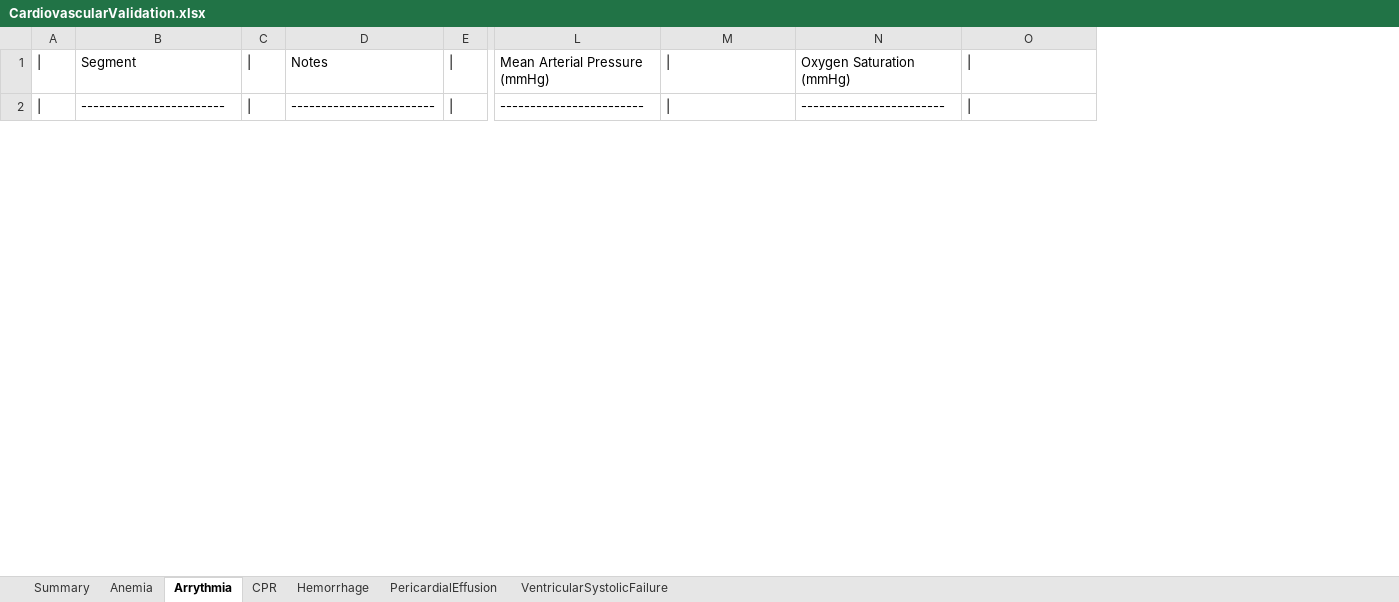
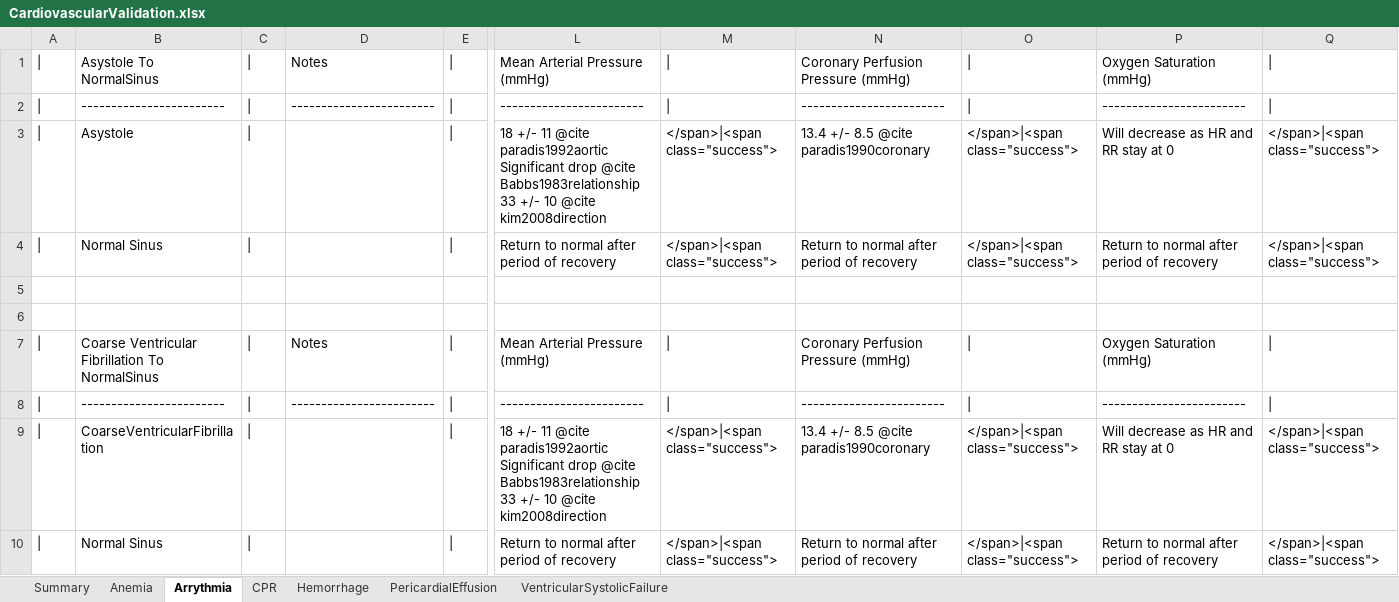
Before and after one commit to shawnhuyiwen/pulse, an Excel workbook: data/human/adult/validation/Scenarios/CardiovascularValidation.xlsx, sheet Arrythmia, drawn as a sheet; only a part is shown, gaps mark what is left out; values as stored, in another font and other column widths than the file's, no cell formats; rows hold the shown columns only; ↵ is a line break in a cell; the diff covers the shown part only; the diff names each change by its address in the sheet, - before the commit and + after, or states it on an @@ line.

```diff
--- a/data/human/adult/validation/Scenarios/CardiovascularValidation.xlsx (sheet Arrythmia)
+++ b/data/human/adult/validation/Scenarios/CardiovascularValidation.xlsx (sheet Arrythmia)
+column N, rows 1-2: Coronary Perfusion Pressure (mmHg) | ------------------------
+column O, rows 1-2: | | |
-B1: Segment
+B1: Asystole To NormalSinus
+row 3: | | Asystole | | |  | | | 18 +/- 11 @cite paradis1992aortic ↵ Significant drop @cite Babbs1983relationship ↵ 33 +/- 10 @cite kim2008direction | </span>|<span class="success"> | 13.4 +/- 8.5 @cite paradis1990coronary | </span>|<span class="success"> | Will decrease as HR and RR stay at 0 | </span>|<span class="success">
+row 4: | | Normal Sinus | | |  | | | Return to normal after period of recovery | </span>|<span class="success"> | Return to normal after period of recovery | </span>|<span class="success"> | Return to normal after period of recovery | </span>|<span class="success">
+row 5: (empty)
+row 6: (empty)
+row 7: | | Coarse Ventricular Fibrillation To NormalSinus | | | Notes | | | Mean Arterial Pressure (mmHg) | | | Coronary Perfusion Pressure (mmHg) | | | Oxygen Saturation (mmHg)
-row 44: |
+row 8: |
+row 9: | | CoarseVentricularFibrillation | | |  | | | 18 +/- 11 @cite paradis1992aortic ↵ Significant drop @cite Babbs1983relationship ↵ 33 +/- 10 @cite kim2008direction | </span>|<span class="success"> | 13.4 +/- 8.5 @cite paradis1990coronary | </span>|<span class="success"> | Will decrease as HR and RR stay at 0 | </span>|<span class="success">
+row 10: | | Normal Sinus | | |  | | | Return to normal after period of recovery | </span>|<span class="success"> | Return to normal after period of recovery | </span>|<span class="success"> | Return to normal after period of recovery | </span>|<span class="success">
```
Also changed, not shown: 34 added rows, 25 removed rows, 2 moved rows and 81 edited cells elsewhere in this sheet, sheet CPR, cell formats, data/human/adult/validation/SystemValidationData.xlsx, 50 other files.
